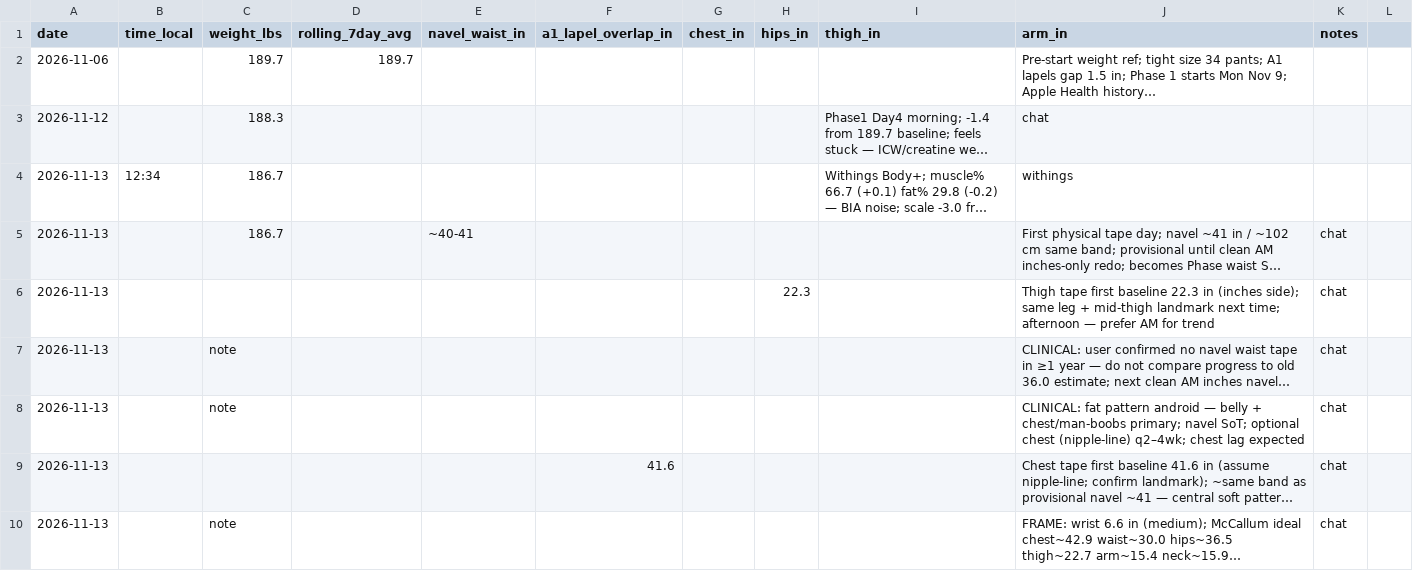
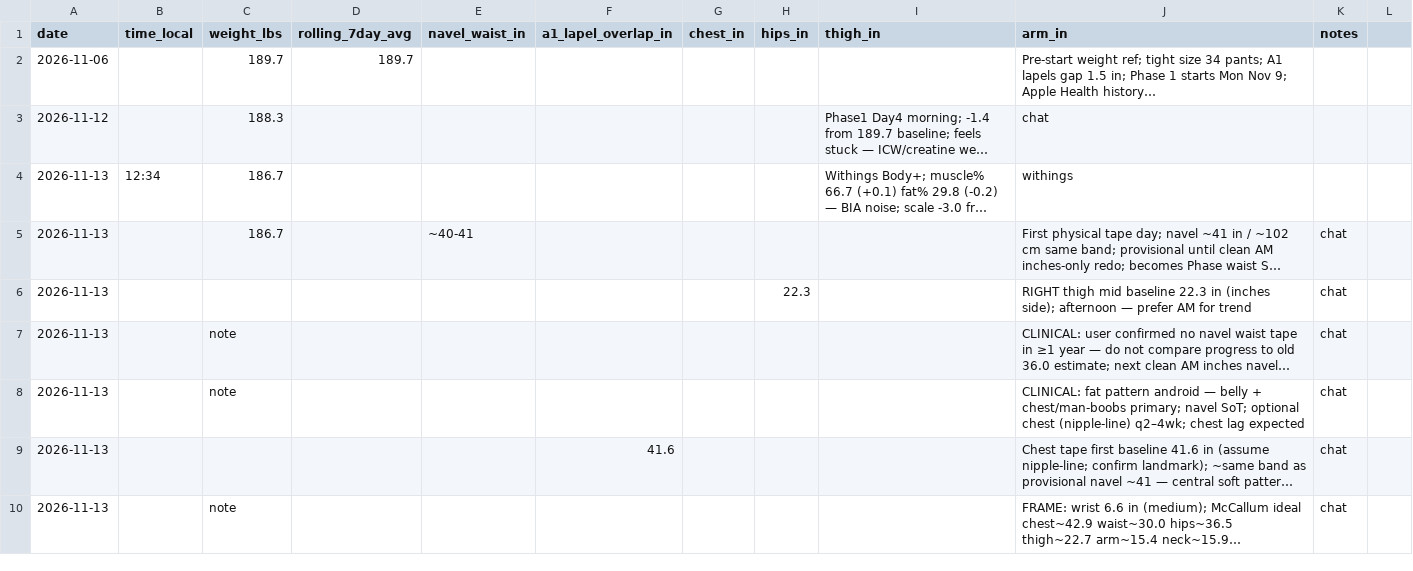
Before and after one commit to kay-rey/athlete-os, a CSV file: journal/anthro.csv, drawn as a sheet; only a part is shown; long unchanged cells end in …; the diff covers the shown part only; the diff names each change by its address in the sheet, - before the commit and + after, or states it on an @@ line.

```diff
--- a/journal/anthro.csv
+++ b/journal/anthro.csv
-J6 (arm_in): Thigh tape first baseline 22.3 in (inches side); same leg + mid-thigh landmark next time; afternoon —…
+J6 (arm_in): RIGHT thigh mid baseline 22.3 in (inches side); afternoon —…
```
Also changed, not shown: 4 added rows elsewhere in this file, 2 other files.
